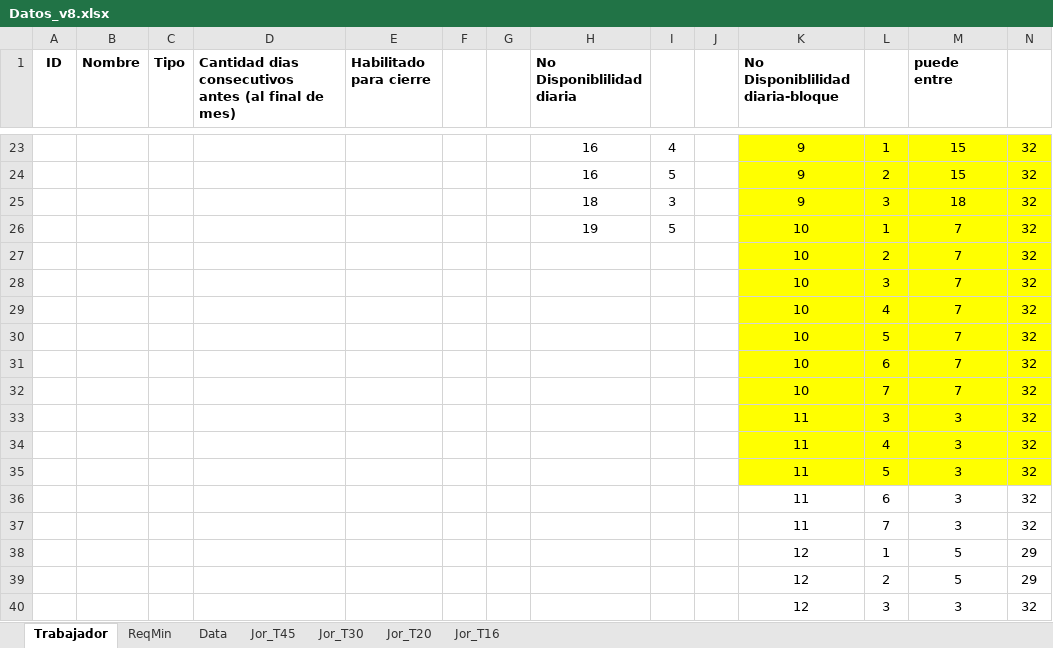
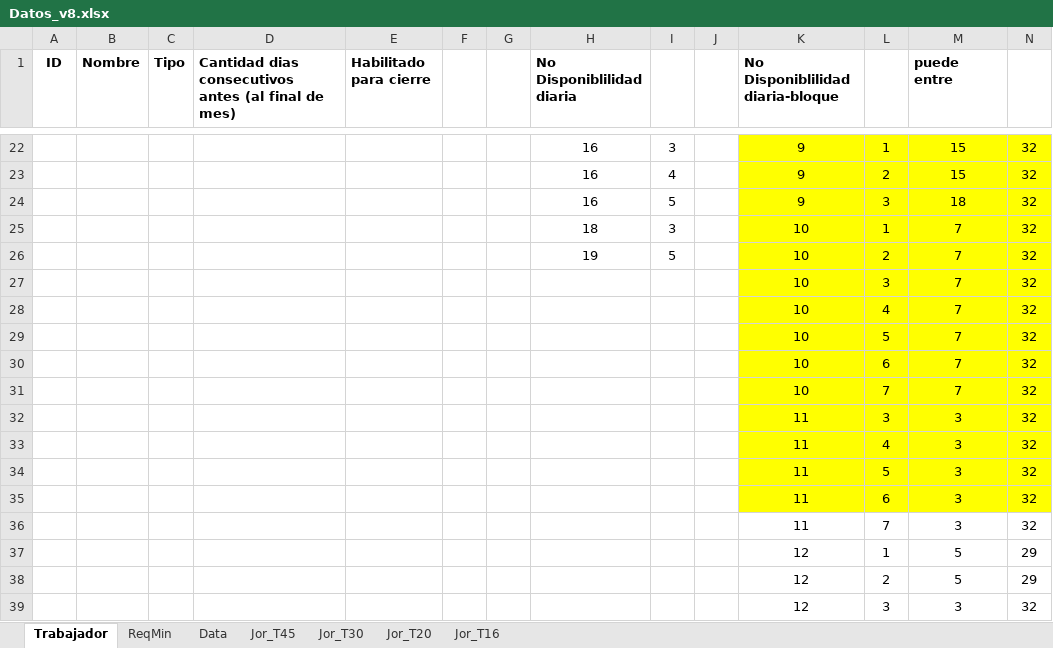
Before and after one commit to mgonzaleh10/proyecto-t, an Excel workbook: Backend/python/Datos_v8.xlsx, sheet Trabajador, drawn as a sheet; only a part is shown, gaps mark what is left out; values as stored, in another font and other column widths than the file's, no borders; removed rows and columns are numbered as before the commit, all else as after; the diff covers the shown part only; the diff names each change by its address in the sheet, - before the commit and + after, or states it on an @@ line.

```diff
--- a/Backend/python/Datos_v8.xlsx (sheet Trabajador)
+++ b/Backend/python/Datos_v8.xlsx (sheet Trabajador)
-I22: 4
+I22: 3
-I23: 5
+I23: 4
-H24 (No Disponiblilidad diaria): 18
+H24 (No Disponiblilidad diaria): 16
-I24: 3
+I24: 5
+row 25:  |  |  |  |  |  |  | 18 | 3 |  | 10 | 1 | 7 | 32
-L26: 1
+L26: 2
-row 27:  |  |  |  |  |  |  |  |  |  | 10 | 2 | 7 | 32
-K35:N35 fill: none
+K35:N35 fill: #FFFF00
```
Also changed, not shown: 1 removed row and 32 edited cells elsewhere in this sheet, 1 other file.
